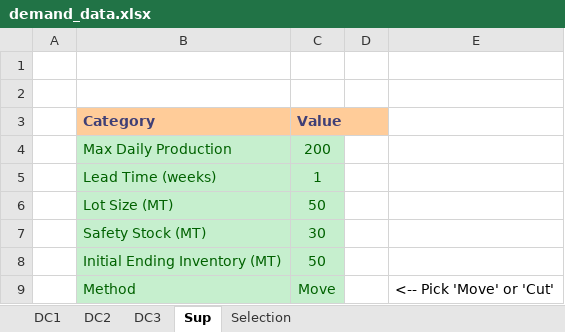
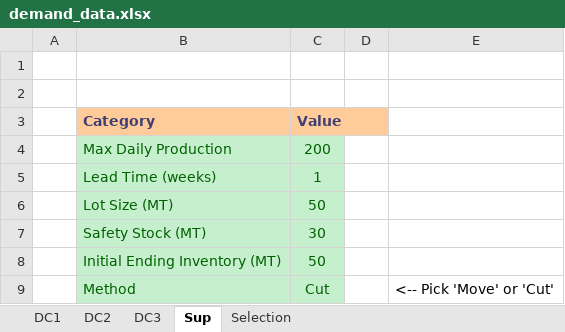
Before and after one commit to acceval/smarttradzt-python-services, an Excel workbook: DRP/demand_data.xlsx, sheet Sup, drawn as a sheet; values as stored, in another font and other column widths than the file's, no borders; the diff names each change by its address in the sheet, - before the commit and + after, or states it on an @@ line.

```diff
--- a/DRP/demand_data.xlsx (sheet Sup)
+++ b/DRP/demand_data.xlsx (sheet Sup)
-C9 (Value): Move
+C9 (Value): Cut
```
Also changed, not shown: DRP/DRP.xlsx, 1 other file.
